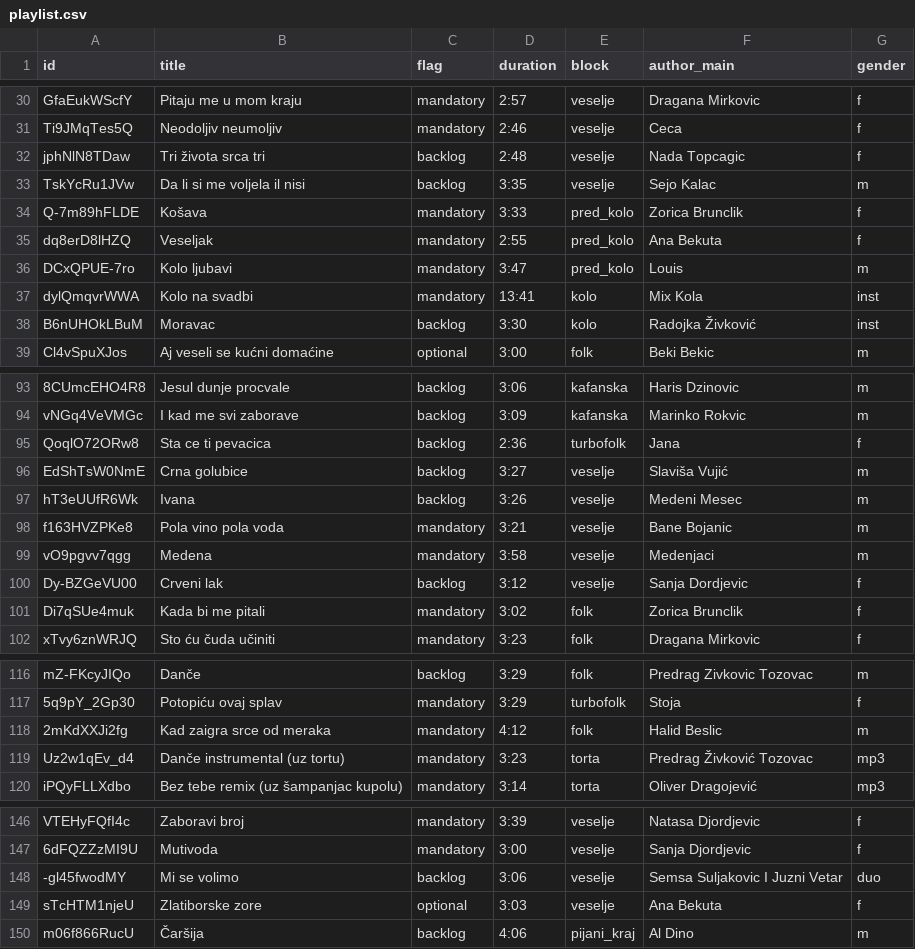
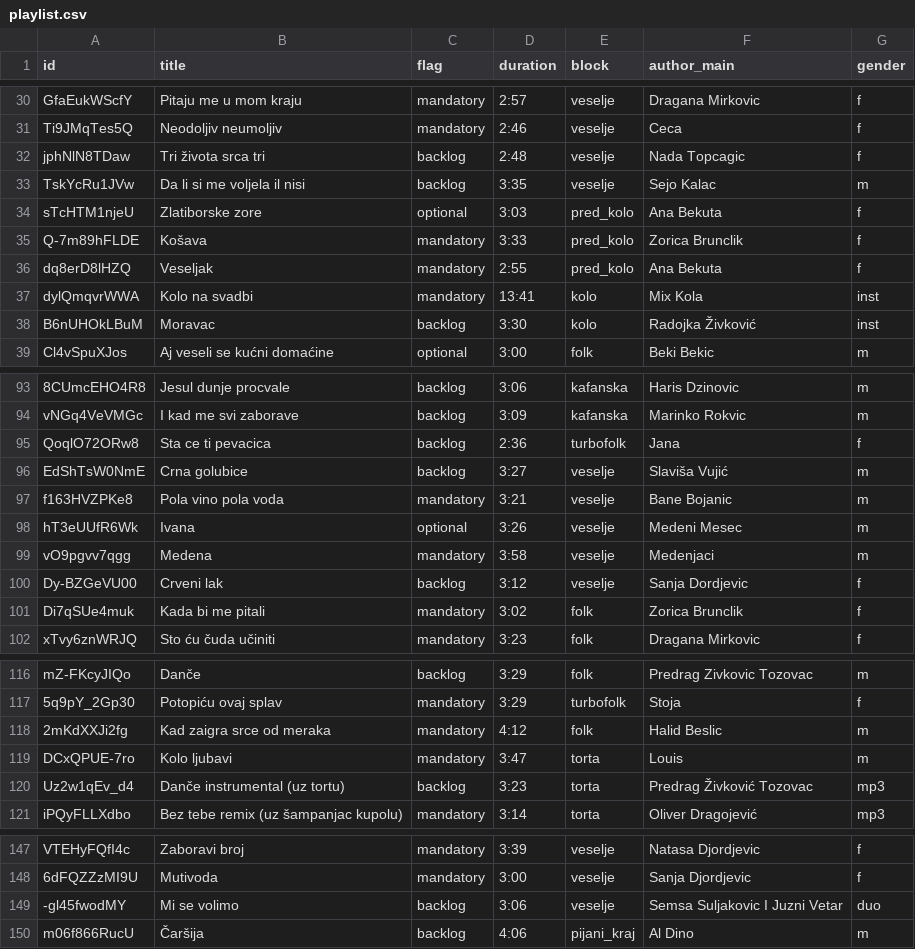
Before and after one commit to ToshKae/nesvil-raspored-pesama, a CSV file: playlist.csv, drawn as a sheet; only a part is shown, gaps mark what is left out.

```diff
--- a/playlist.csv
+++ b/playlist.csv
@@ -33,5 +33,5 @@ jphNlN8TDaw,Tri života srca tri,backlog,2:48,veselje,Nada Topcagic,f
 TskYcRu1JVw,Da li si me voljela il nisi,backlog,3:35,veselje,Sejo Kalac,m
+sTcHTM1njeU,Zlatiborske zore,optional,3:03,pred_kolo,Ana Bekuta,f
 Q-7m89hFLDE,Košava,mandatory,3:33,pred_kolo,Zorica Brunclik,f
 dq8erD8lHZQ,Veseljak,mandatory,2:55,pred_kolo,Ana Bekuta,f
-DCxQPUE-7ro,Kolo ljubavi,mandatory,3:47,pred_kolo,Louis,m
 dylQmqvrWWA,Kolo na svadbi,mandatory,13:41,kolo,Mix Kola,inst
@@ -96,4 +96,4 @@ QoqlO72ORw8,Sta ce ti pevacica,backlog,2:36,turbofolk,Jana,f
 EdShTsW0NmE,Crna golubice,backlog,3:27,veselje,Slaviša Vujić,m
-hT3eUUfR6Wk,Ivana,backlog,3:26,veselje,Medeni Mesec,m
 f163HVZPKe8,Pola vino pola voda,mandatory,3:21,veselje,Bane Bojanic,m
+hT3eUUfR6Wk,Ivana,optional,3:26,veselje,Medeni Mesec,m
 vO9pgvv7qgg,Medena,mandatory,3:58,veselje,Medenjaci,m
@@ -118,3 +118,4 @@ mZ-FKcyJIQo,Dančе,backlog,3:29,folk,Predrag Zivkovic Tozovac,m
 2mKdXXJi2fg,Kad zaigra srce od meraka,mandatory,4:12,folk,Halid Beslic,m
-Uz2w1qEv_d4,Danče instrumental (uz tortu),mandatory,3:23,torta,Predrag Živković Tozovac,mp3
+DCxQPUE-7ro,Kolo ljubavi,mandatory,3:47,torta,Louis,m
+Uz2w1qEv_d4,Danče instrumental (uz tortu),backlog,3:23,torta,Predrag Živković Tozovac,mp3
 iPQyFLLXdbo,Bez tebe remix (uz šampanjac kupolu),mandatory,3:14,torta,Oliver Dragojević,mp3
@@ -148,3 +149,2 @@ VTEHyFQfI4c,Zaboravi broj,mandatory,3:39,veselje,Natasa Djordjevic,f
 -gl45fwodMY,Mi se volimo,backlog,3:06,veselje,Semsa Suljakovic I Juzni Vetar,duo
-sTcHTM1njeU,Zlatiborske zore,optional,3:03,veselje,Ana Bekuta,f
 m06f866RucU,Čaršija,backlog,4:06,pijani_kraj,Al Dino,m
```
